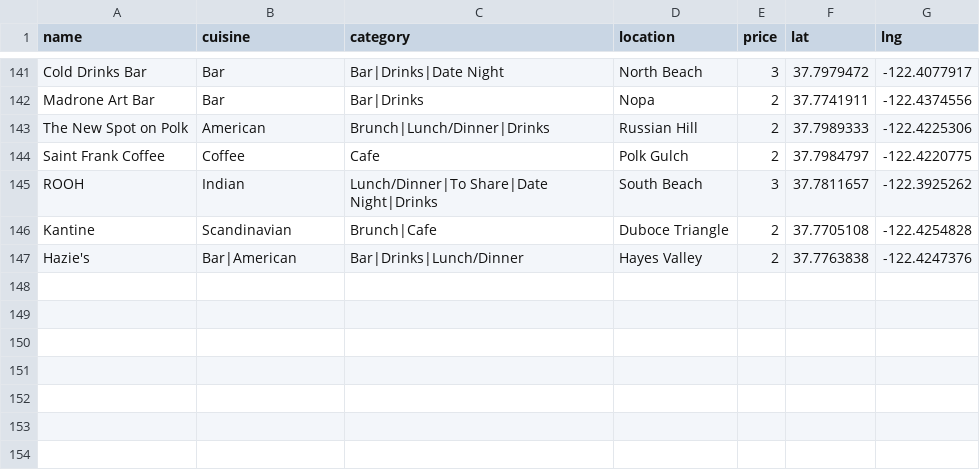
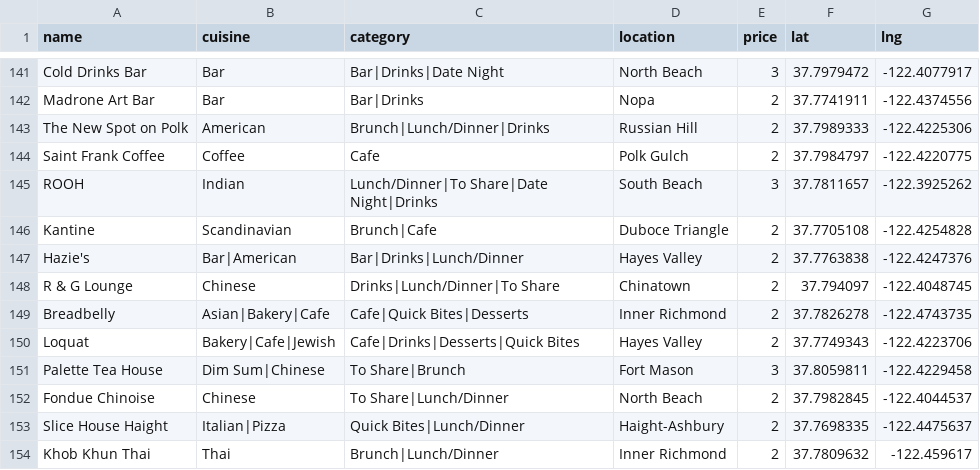
Before and after one commit to clawang/bon-viveur, a CSV file: static/media/sfRestaurants.b81ed06e.csv (was static/media/sfRestaurants.93015c6d.csv), drawn as a sheet; only a part is shown, gaps mark what is left out; the diff names each change by its address in the sheet, - before the commit and + after, or states it on an @@ line.

```diff
--- a/static/media/sfRestaurants.93015c6d.csv
+++ b/static/media/sfRestaurants.b81ed06e.csv
+row 148: R & G Lounge | Chinese | Drinks|Lunch/Dinner|To Share | Chinatown | 2 | 37.794097 | -122.4048745
+row 149: Breadbelly | Asian|Bakery|Cafe | Cafe|Quick Bites|Desserts | Inner Richmond | 2 | 37.7826278 | -122.4743735
+row 150: Loquat | Bakery|Cafe|Jewish | Cafe|Drinks|Desserts|Quick Bites | Hayes Valley | 2 | 37.7749343 | -122.4223706
+row 151: Palette Tea House | Dim Sum|Chinese | To Share|Brunch | Fort Mason | 3 | 37.8059811 | -122.4229458
+row 152: Fondue Chinoise | Chinese | To Share|Lunch/Dinner | North Beach | 2 | 37.7982845 | -122.4044537
+row 153: Slice House Haight | Italian|Pizza | Quick Bites|Lunch/Dinner | Haight-Ashbury | 2 | 37.7698335 | -122.4475637
+row 154: Khob Khun Thai | Thai | Brunch|Lunch/Dinner | Inner Richmond | 2 | 37.7809632 | -122.459617
```
Also changed, not shown: static/media/Restaurants.6506489d.csv, 6 other files.
